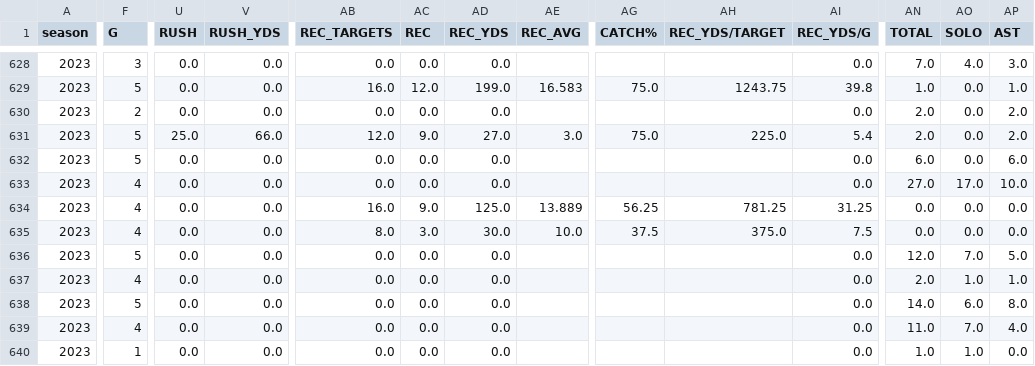
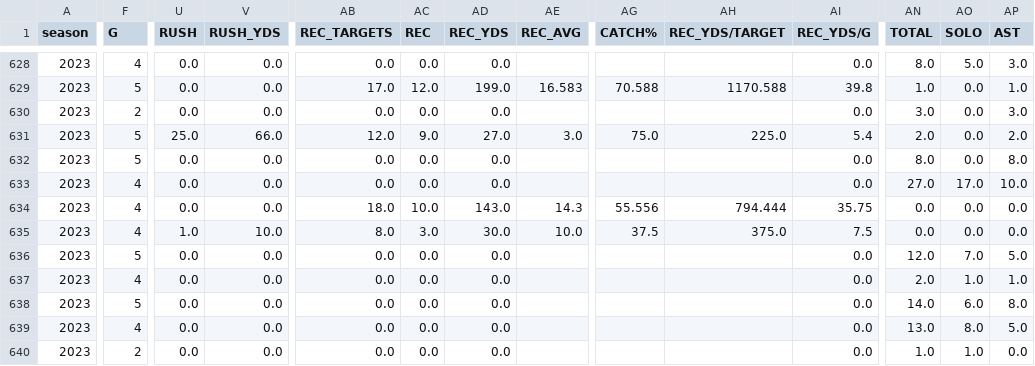
Before and after one commit to armstjc/usfl-2022-data-repository, a CSV file: player_stats/season_stats/csv/2023_player_season_stats.csv, drawn as a sheet; only a part is shown, gaps mark what is left out; the diff covers the shown part only; the diff names each change by its address in the sheet, - before the commit and + after, or states it on an @@ line.

```diff
--- a/player_stats/season_stats/csv/2023_player_season_stats.csv
+++ b/player_stats/season_stats/csv/2023_player_season_stats.csv
-F628 (G): 3
+F628 (G): 4
-AN628 (TOTAL): 7.0
+AN628 (TOTAL): 8.0
-AO628 (SOLO): 4.0
+AO628 (SOLO): 5.0
-AB629 (REC_TARGETS): 16.0
+AB629 (REC_TARGETS): 17.0
-AG629 (CATCH%): 75.0
+AG629 (CATCH%): 70.588
-AH629 (REC_YDS/TARGET): 1243.75
+AH629 (REC_YDS/TARGET): 1170.588
-AN630 (TOTAL): 2.0
+AN630 (TOTAL): 3.0
-AP630 (AST): 2.0
+AP630 (AST): 3.0
-AN632 (TOTAL): 6.0
+AN632 (TOTAL): 8.0
-AP632 (AST): 6.0
+AP632 (AST): 8.0
-AB634 (REC_TARGETS): 16.0
+AB634 (REC_TARGETS): 18.0
-AC634 (REC): 9.0
+AC634 (REC): 10.0
-AD634 (REC_YDS): 125.0
+AD634 (REC_YDS): 143.0
-AE634 (REC_AVG): 13.889
+AE634 (REC_AVG): 14.3
-AG634 (CATCH%): 56.25
+AG634 (CATCH%): 55.556
-AH634 (REC_YDS/TARGET): 781.25
+AH634 (REC_YDS/TARGET): 794.444
-AI634 (REC_YDS/G): 31.25
+AI634 (REC_YDS/G): 35.75
-U635 (RUSH): 0.0
+U635 (RUSH): 1.0
-V635 (RUSH_YDS): 0.0
+V635 (RUSH_YDS): 10.0
-AN639 (TOTAL): 11.0
+AN639 (TOTAL): 13.0
-AO639 (SOLO): 7.0
+AO639 (SOLO): 8.0
-AP639 (AST): 4.0
+AP639 (AST): 5.0
-F640 (G): 1
+F640 (G): 2
```
Also changed, not shown: 145 edited cells elsewhere in this file, player_stats/game_stats/2022_player_game_stats.csv, player_stats/game_stats/2023_player_game_stats.csv, 36 other files.
